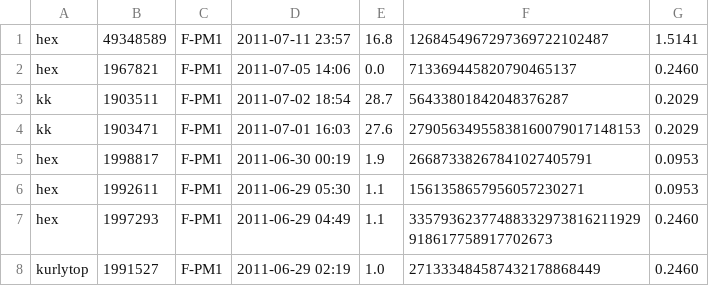
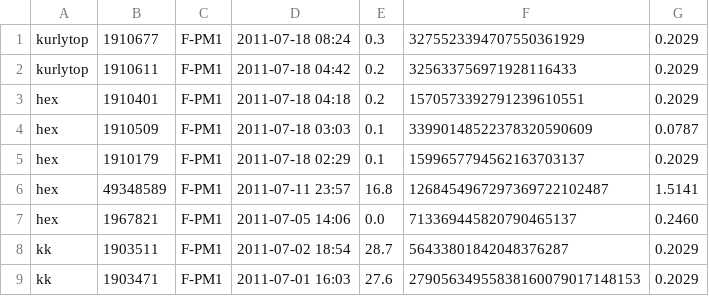
Before and after one commit to gkubaryk/mersenne, a TSV file: full.tsv, drawn as a sheet; only a part is shown; the shorter side is filled out with more unchanged rows; the diff names each change by its address in the sheet, - before the commit and + after, or states it on an @@ line.

Commit message:
More factors

```diff
--- a/full.tsv
+++ b/full.tsv
+row 1: kurlytop | 1910677 | F-PM1 | 2011-07-18 08:24 | 0.3 | 3275523394707550361929 | 0.2029
+row 2: kurlytop | 1910611 | F-PM1 | 2011-07-18 04:42 | 0.2 | 325633756971928116433 | 0.2029
+row 3: hex | 1910401 | F-PM1 | 2011-07-18 04:18 | 0.2 | 1570573392791239610551 | 0.2029
+row 4: hex | 1910509 | F-PM1 | 2011-07-18 03:03 | 0.1 | 33990148522378320590609 | 0.0787
+row 5: hex | 1910179 | F-PM1 | 2011-07-18 02:29 | 0.1 | 1599657794562163703137 | 0.2029
```
